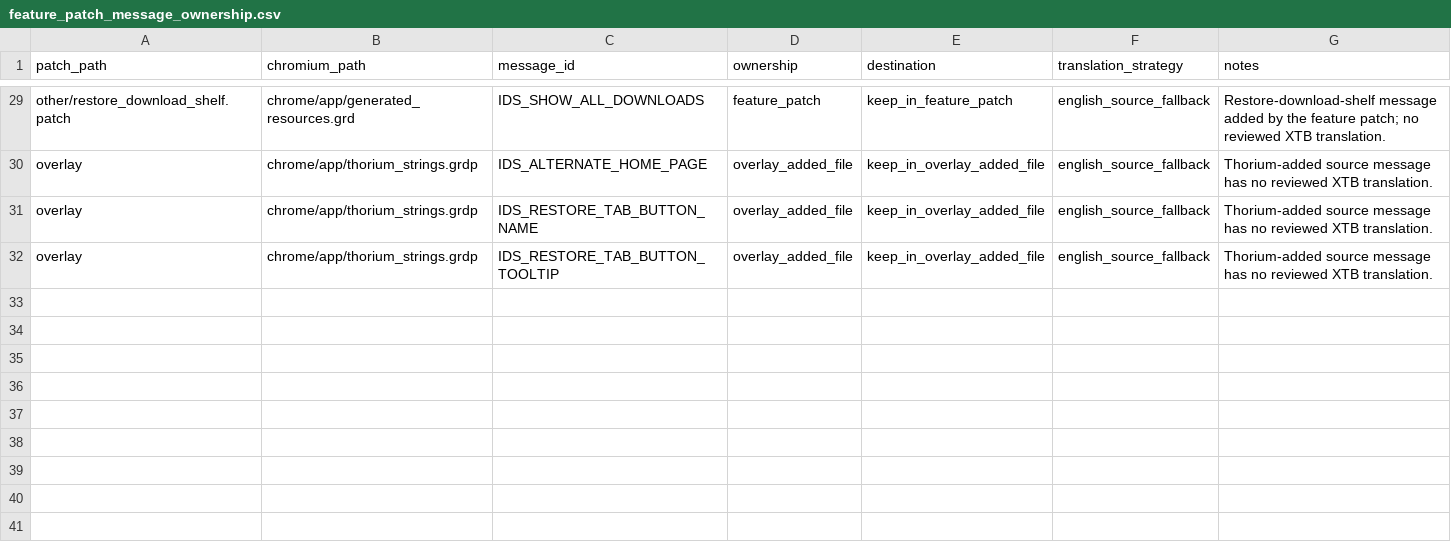
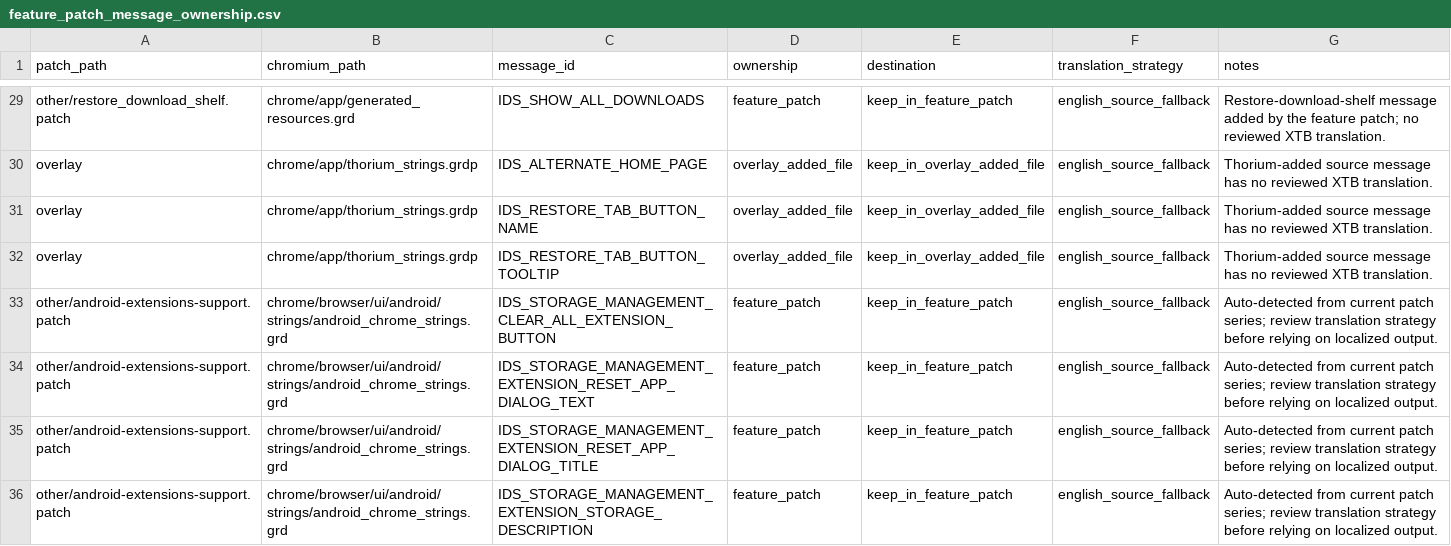
Before and after one commit to H1W0XXX/thorium, a CSV file: patch_scripts/grd_rebase/config/feature_patch_message_ownership.csv, drawn as a sheet; only a part is shown, gaps mark what is left out; the diff names each change by its address in the sheet, - before the commit and + after, or states it on an @@ line.

Commit message:
M150-LTS Stage 125: Refresh GRD rebase config for M150 update

```diff
--- a/patch_scripts/grd_rebase/config/feature_patch_message_ownership.csv
+++ b/patch_scripts/grd_rebase/config/feature_patch_message_ownership.csv
+row 33: other/android-extensions-support.patch | chrome/browser/ui/android/strings/android_chrome_strings.grd | IDS_STORAGE_MANAGEMENT_CLEAR_ALL_EXTENSION_BUTTON | feature_patch | keep_in_feature_patch | english_source_fallback | Auto-detected from current patch series; review translation strategy before relying on localized output.
+row 34: other/android-extensions-support.patch | chrome/browser/ui/android/strings/android_chrome_strings.grd | IDS_STORAGE_MANAGEMENT_EXTENSION_RESET_APP_DIALOG_TEXT | feature_patch | keep_in_feature_patch | english_source_fallback | Auto-detected from current patch series; review translation strategy before relying on localized output.
+row 35: other/android-extensions-support.patch | chrome/browser/ui/android/strings/android_chrome_strings.grd | IDS_STORAGE_MANAGEMENT_EXTENSION_RESET_APP_DIALOG_TITLE | feature_patch | keep_in_feature_patch | english_source_fallback | Auto-detected from current patch series; review translation strategy before relying on localized output.
+row 36: other/android-extensions-support.patch | chrome/browser/ui/android/strings/android_chrome_strings.grd | IDS_STORAGE_MANAGEMENT_EXTENSION_STORAGE_DESCRIPTION | feature_patch | keep_in_feature_patch | english_source_fallback | Auto-detected from current patch series; review translation strategy before relying on localized output.
```
Also changed, not shown: patch_scripts/grd_rebase/config/file_allowlist.csv, 5 other files.
